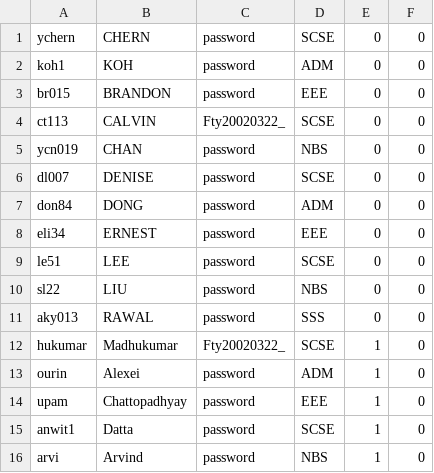
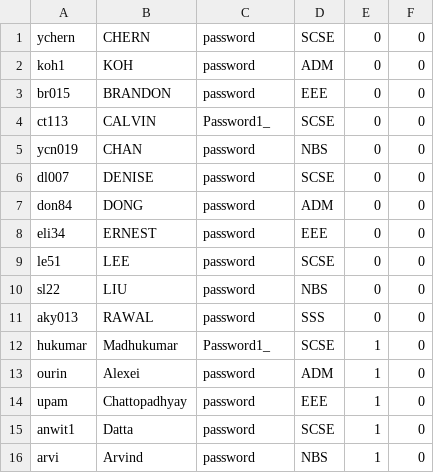
Before and after one commit to EricFan2002/SC2002, a CSV file: data/user.csv, drawn as a sheet.

Commit message:
changed default user password

```diff
--- a/data/user.csv
+++ b/data/user.csv
@@ -3,3 +3,3 @@ koh1,KOH,password,ADM,0,0
 br015,BRANDON,password,EEE,0,0
-ct113,CALVIN,Fty20020322_,SCSE,0,0
+ct113,CALVIN,Password1_,SCSE,0,0
 ycn019,CHAN,password,NBS,0,0
@@ -11,3 +11,3 @@ sl22,LIU,password,NBS,0,0
 aky013,RAWAL,password,SSS,0,0
-hukumar,Madhukumar,Fty20020322_,SCSE,1,0
+hukumar,Madhukumar,Password1_,SCSE,1,0
 ourin,Alexei,password,ADM,1,0
```
Also changed, not shown: data/camp.csv.
